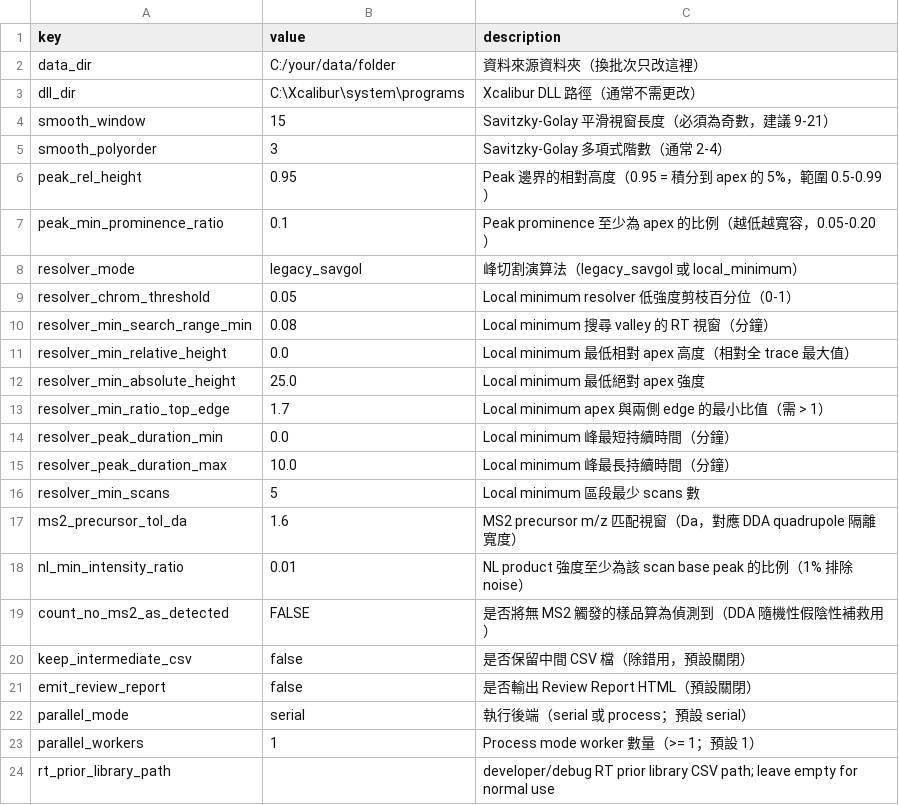
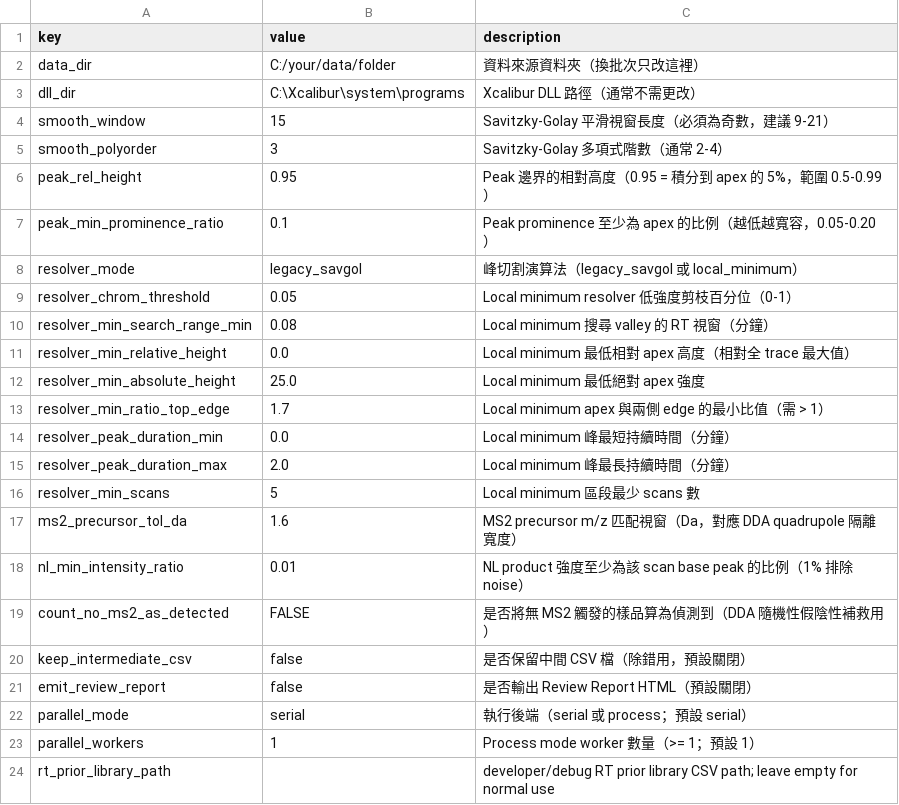
Before and after one commit to Chao-hu-Lab/XIC_Extractor, a CSV file: config/settings.example.csv, drawn as a sheet.

Commit message:
feat(config): tighten local minimum duration preset

```diff
--- a/config/settings.example.csv
+++ b/config/settings.example.csv
@@ -14,3 +14,3 @@ resolver_min_ratio_top_edge,1.7,Local minimum apex 與兩側 edge 的最小比
 resolver_peak_duration_min,0.0,Local minimum 峰最短持續時間（分鐘）
-resolver_peak_duration_max,10.0,Local minimum 峰最長持續時間（分鐘）
+resolver_peak_duration_max,2.0,Local minimum 峰最長持續時間（分鐘）
 resolver_min_scans,5,Local minimum 區段最少 scans 數
```
Also changed, not shown: 12 other files.
